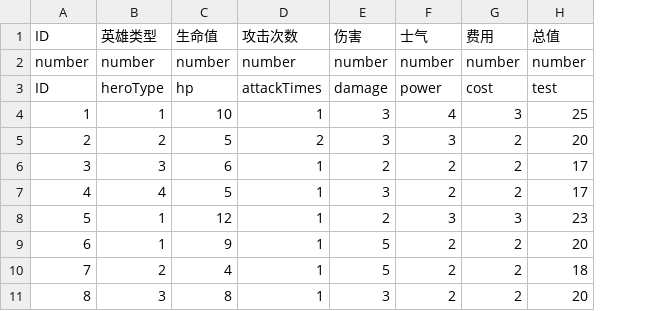
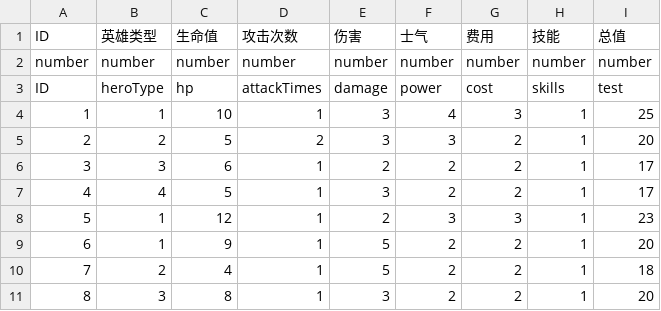
Before and after one commit to hackerlank/HexWar_data, a CSV file: csv/hero.csv, drawn as a sheet; the diff names each change by its address in the sheet, - before the commit and + after, or states it on an @@ line.

```diff
--- a/csv/hero.csv
+++ b/csv/hero.csv
+column H (技能), rows 2-11: number | skills | 1 | 1 | 1 | 1 | 1 | 1 | 1 | 1
```
Also changed, not shown: 1 other file.
